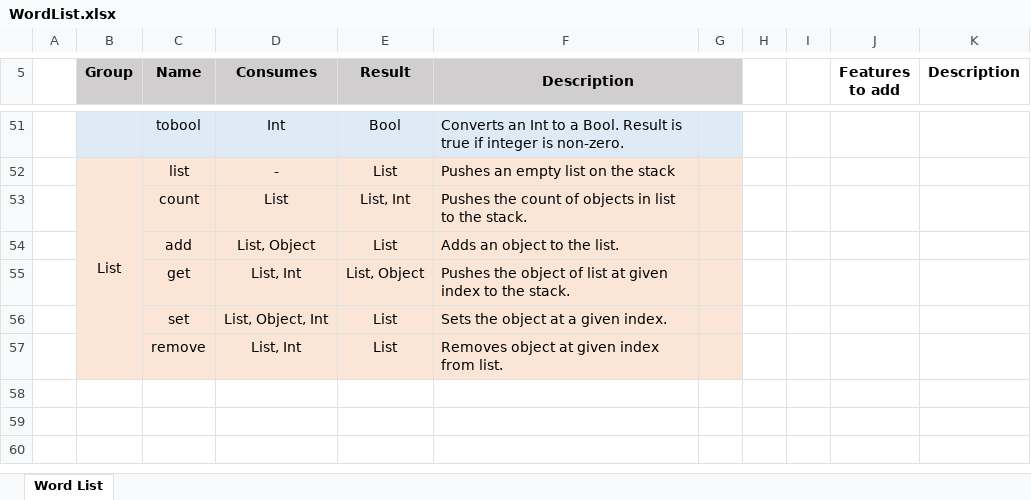
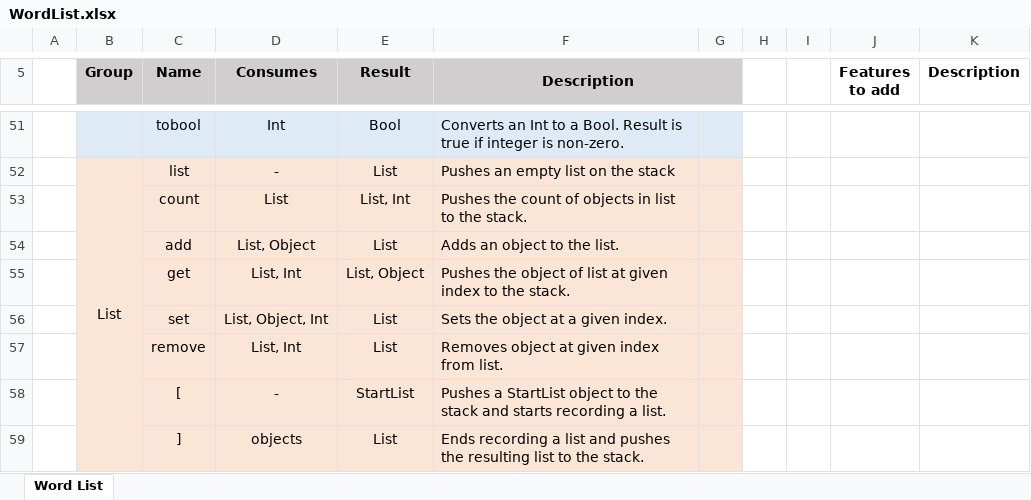
Before and after one commit to kruzifix/Fortuo, an Excel workbook: WordList.xlsx, sheet Word List, drawn as a sheet; only a part is shown, gaps mark what is left out; values as stored, in another font and other column widths than the file's, no borders; the diff names each change by its address in the sheet, - before the commit and + after, or states it on an @@ line.

Commit message:
update exception messages, add list definition
updated exception messages to make debugging easier
added list definition with '[' and ']' commands
reworked List and WordSet recording

```diff
--- a/WordList.xlsx (sheet Word List)
+++ b/WordList.xlsx (sheet Word List)
+row 58:  |  | [ | - | StartList | Pushes a StartList object to the stack and starts recording a list.
+row 59:  |  | ] | objects | List | Ends recording a list and pushes the resulting list to the stack.
```
Also changed, not shown: 9 other files.
